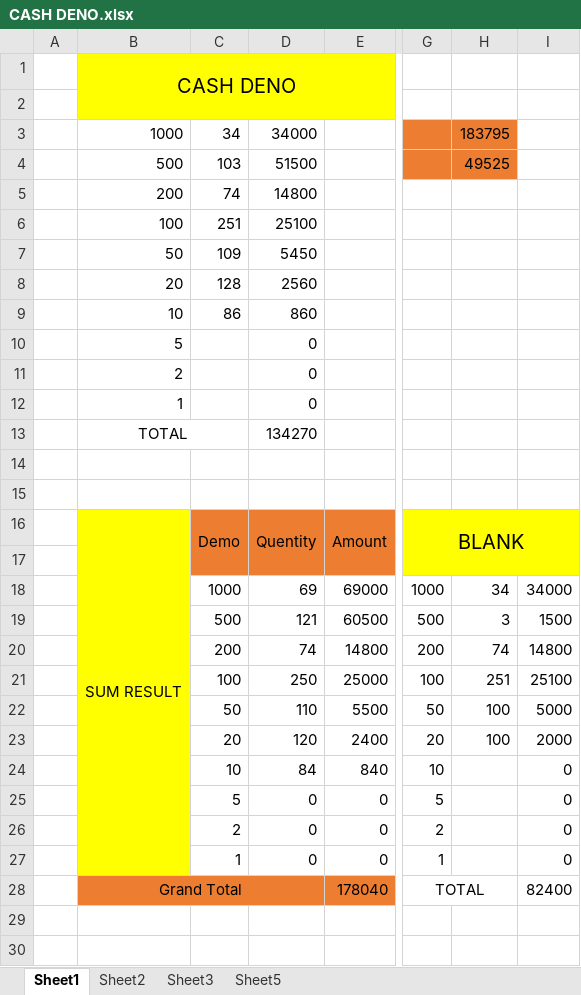
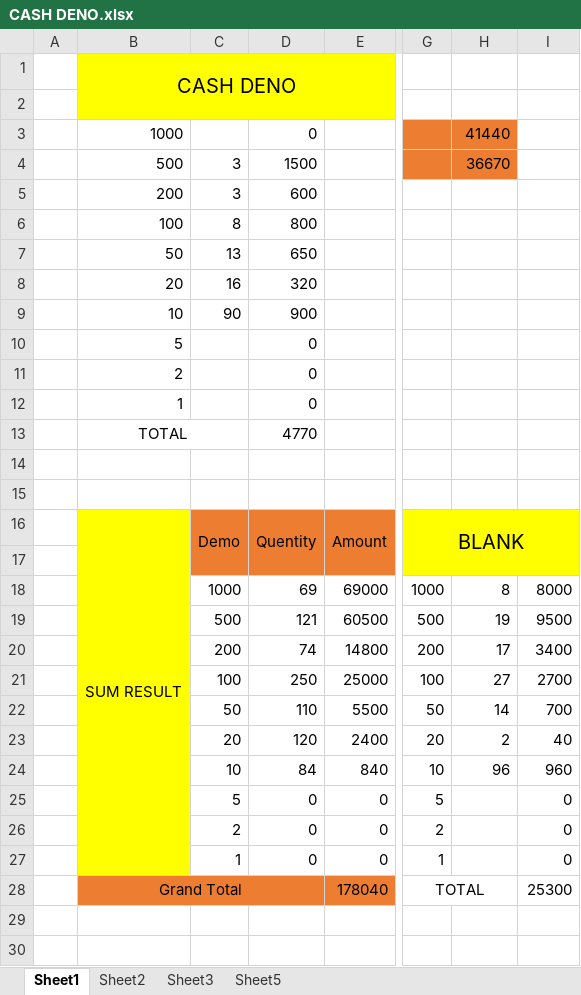
Before and after one commit to shakilahmad777/mangrove, an Excel workbook: Daily_Work/CASH DENO.xlsx, sheet Sheet1, drawn as a sheet; only a part is shown, gaps mark what is left out; values as stored, in another font and other column widths than the file's, no borders; the diff names each change by its address in the sheet, - before the commit and + after, or states it on an @@ line.

```diff
--- a/Daily_Work/CASH DENO.xlsx (sheet Sheet1)
+++ b/Daily_Work/CASH DENO.xlsx (sheet Sheet1)
-C3: 34
+C3: (empty)
-D3: 34000
+D3: 0
-H3: 183795
+H3: 41440
-C4: 103
+C4: 3
-D4: 51500
+D4: 1500
-H4: 49525
+H4: 36670
-C5: 74
+C5: 3
-D5: 14800
+D5: 600
-C6: 251
+C6: 8
-D6: 25100
+D6: 800
-C7: 109
+C7: 13
-D7: 5450
+D7: 650
-C8: 128
+C8: 16
-D8: 2560
+D8: 320
-C9: 86
+C9: 90
-D9: 860
+D9: 900
-D13: 134270
+D13: 4770
-H18: 34
+H18: 8
-I18: 34000
+I18: 8000
-H19: 3
+H19: 19
-I19: 1500
+I19: 9500
-H20: 74
+H20: 17
-I20: 14800
+I20: 3400
-H21: 251
+H21: 27
-I21: 25100
+I21: 2700
-H22: 100
+H22: 14
-I22: 5000
+I22: 700
-H23: 100
+H23: 2
-I23: 2000
+I23: 40
-H24: (empty)
+H24: 96
-I24: 0
+I24: 960
-I28: 82400
+I28: 25300
```
Also changed, not shown: Daily_Work/BL Audit Form.xlsx, Daily_Work/Daily Expense.xlsx, 9 other files.
